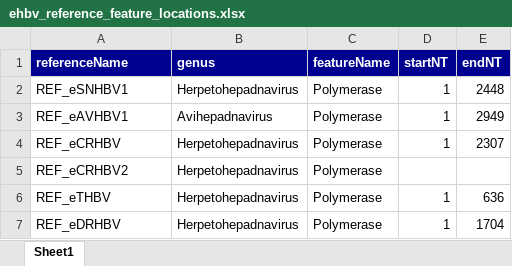
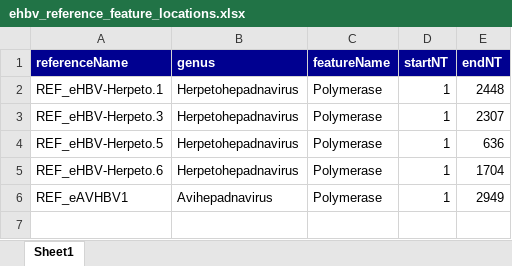
Before and after one commit to giffordlabcvr/Hepadnaviridae-GLUE, an Excel workbook: tabular/ehbv_reference_feature_locations.xlsx, sheet Sheet1, drawn as a sheet; values as stored, in another font and other column widths than the file's, no borders; removed rows and columns are numbered as before the commit, all else as after; the diff names each change by its address in the sheet, - before the commit and + after, or states it on an @@ line.

Commit message:
Reference updates

```diff
--- a/tabular/ehbv_reference_feature_locations.xlsx (sheet Sheet1)
+++ b/tabular/ehbv_reference_feature_locations.xlsx (sheet Sheet1)
-A2 (referenceName): REF_eSNHBV1
+A2 (referenceName): REF_eHBV-Herpeto.1
+row 3: REF_eHBV-Herpeto.3 | Herpetohepadnavirus | Polymerase | 1 | 2307
+row 4: REF_eHBV-Herpeto.5 | Herpetohepadnavirus | Polymerase | 1 | 636
+row 5: REF_eHBV-Herpeto.6 | Herpetohepadnavirus | Polymerase | 1 | 1704
-row 4: REF_eCRHBV | Herpetohepadnavirus | Polymerase | 1 | 2307
-row 5: REF_eCRHBV2 | Herpetohepadnavirus | Polymerase
-row 6: REF_eTHBV | Herpetohepadnavirus | Polymerase | 1 | 636
-row 7: REF_eDRHBV | Herpetohepadnavirus | Polymerase | 1 | 1704
```
Also changed, not shown: tabular/hepadna-ncbi-refseqs-side-data.xlsx, 15 other files.
